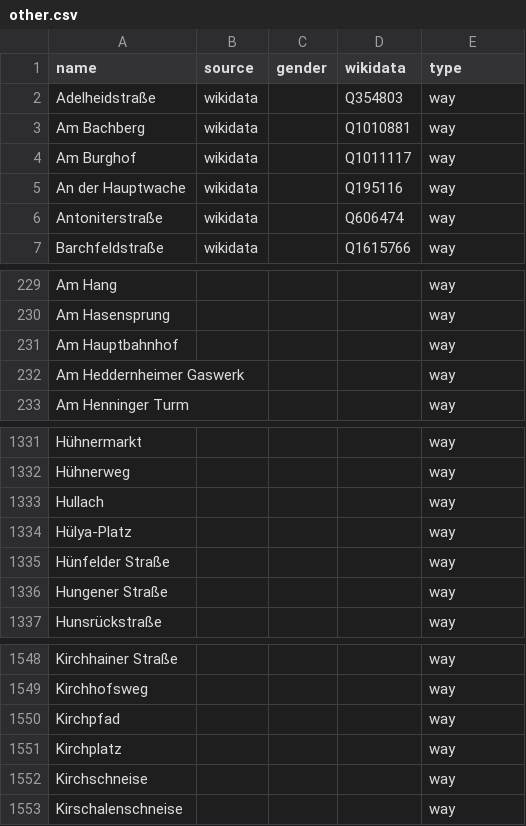
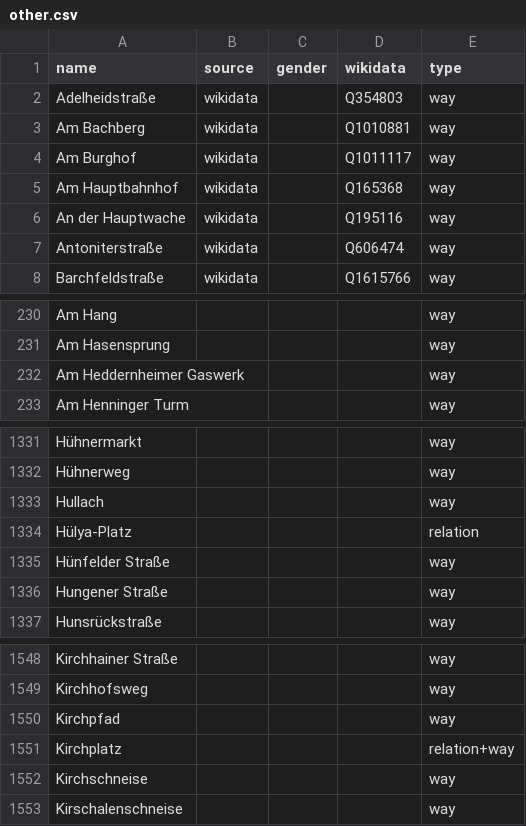
Before and after one commit to EqualStreetNames/equalstreetnames-frankfurt-am-main, a CSV file: data/other.csv, drawn as a sheet; only a part is shown, gaps mark what is left out; removed rows and columns are numbered as before the commit, all else as after; the diff names each change by its address in the sheet, - before the commit and + after, or states it on an @@ line.

```diff
--- a/data/other.csv
+++ b/data/other.csv
+row 5: Am Hauptbahnhof | wikidata |  | Q165368 | way
-row 231: Am Hauptbahnhof |  |  |  | way
-E1334 (type): way
+E1334 (type): relation
-E1551 (type): way
+E1551 (type): relation+way
```
Also changed, not shown: data/gender.csv, 4 other files.
